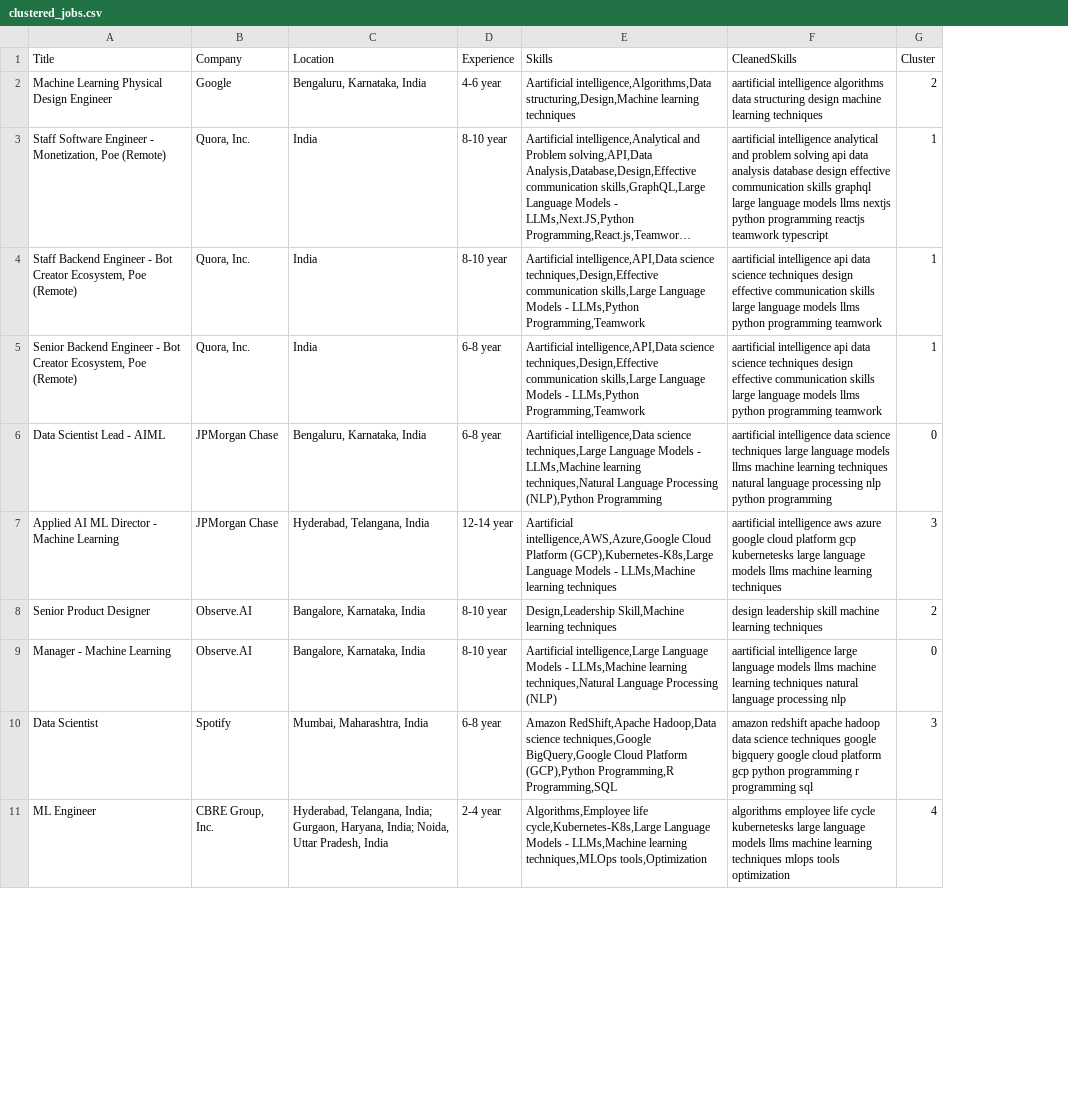
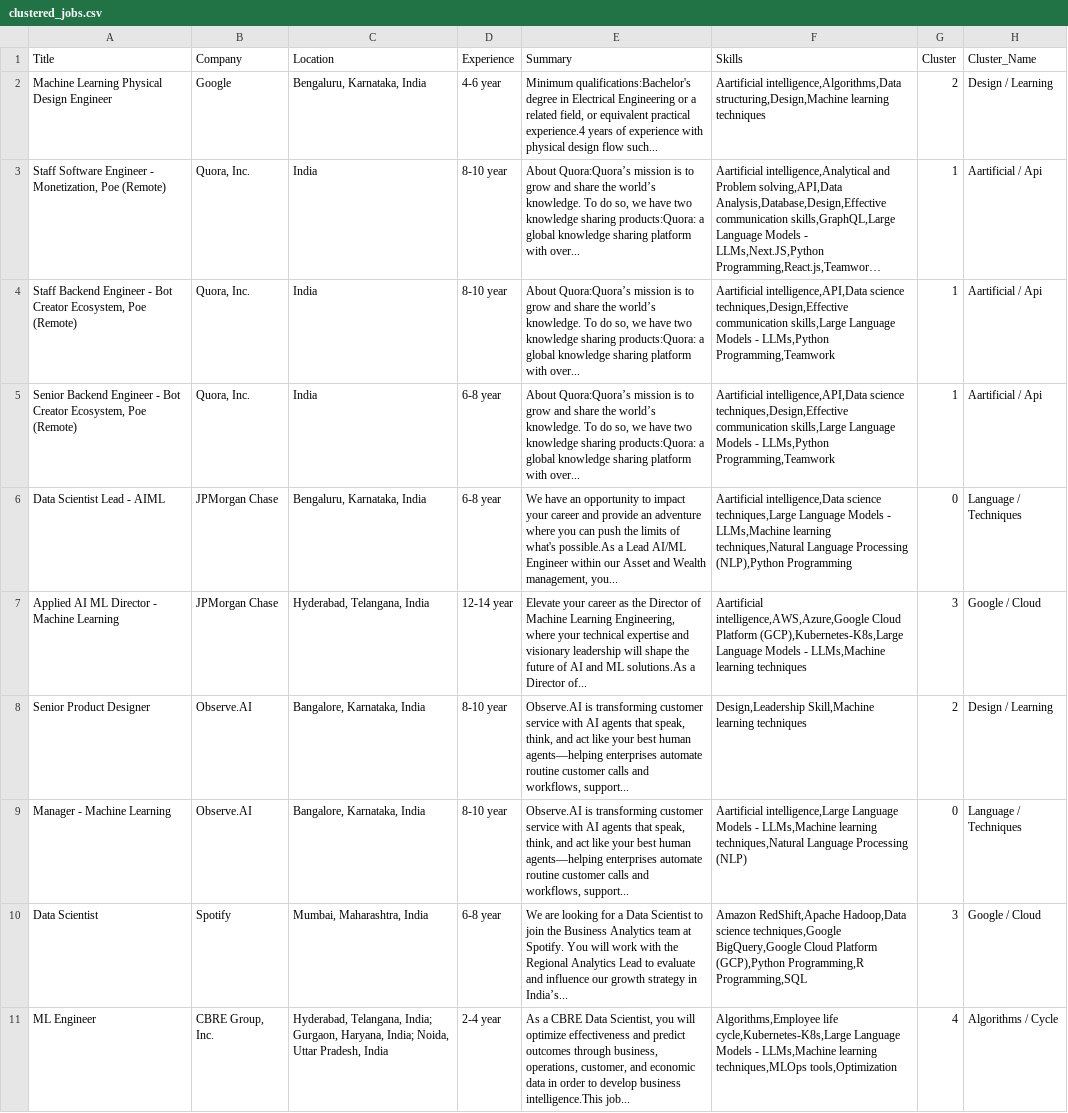
Before and after one commit to Knightrider16/Job_alerting_system, a CSV file: clustered_jobs.csv, drawn as a sheet; only a part is shown; long unchanged cells end in …; removed rows and columns are numbered as before the commit, all else as after; the diff covers the shown part only; the diff names each change by its address in the sheet, - before the commit and + after, or states it on an @@ line.

```diff
--- a/clustered_jobs.csv
+++ b/clustered_jobs.csv
+column E (Summary), rows 2-11: Minimum qualifications:Bachelor's degree in Electrical Engineering or a related field, or equivalent practical experience.4 years of experience with physical design flow such... | About Quora:Quora’s mission is to grow and share the world’s knowledge. To do so, we have two knowledge sharing products:Quora: a global knowledge sharing platform with over... | About Quora:Quora’s mission is to grow and share the world’s knowledge. To do so, we have two knowledge sharing products:Quora: a global knowledge sharing platform with over... | About Quora:Quora’s mission is to grow and share the world’s knowledge. To do so, we have two knowledge sharing products:Quora: a global knowledge sharing platform with over... | We have an opportunity to impact your career and provide an adventure where you can push the limits of what's possible.As a Lead AI/ML Engineer within our Asset and Wealth management, you... | Elevate your career as the Director of Machine Learning Engineering, where your technical expertise and visionary leadership will shape the future of AI and ML solutions.As a Director of... | Observe.AI is transforming customer service with AI agents that speak, think, and act like your best human agents—helping enterprises automate routine customer calls and workflows, support... | Observe.AI is transforming customer service with AI agents that speak, think, and act like your best human agents—helping enterprises automate routine customer calls and workflows, support... | We are looking for a Data Scientist to join the Business Analytics team at Spotify. You will work with the Regional Analytics Lead to evaluate and influence our growth strategy in India’s... | As a CBRE Data Scientist, you will optimize effectiveness and predict outcomes through business, operations, customer, and economic data in order to develop business intelligence.This job...
-column F (CleanedSkills), rows 2-11: aartificial intelligence algorithms data structuring design machine learning techniques | aartificial intelligence analytical and problem solving api data analysis database design effective communication skills graphql large language models llms nextjs python programming reactjs teamwork typescript | aartificial intelligence api data science techniques design effective communication skills large language models llms python programming teamwork | aartificial intelligence api data science techniques design effective communication skills large language models llms python programming teamwork | aartificial intelligence data science techniques large language models llms machine learning techniques natural language processing nlp python programming | aartificial intelligence aws azure google cloud platform gcp kubernetesks large language models llms machine learning techniques | design leadership skill machine learning techniques | aartificial intelligence large language models llms machine learning techniques natural language processing nlp | amazon redshift apache hadoop data science techniques google bigquery google cloud platform gcp python programming r programming sql | algorithms employee life cycle kubernetesks large language models llms machine learning techniques mlops tools optimization
+column H (Cluster_Name), rows 2-11: Design / Learning | Aartificial / Api | Aartificial / Api | Aartificial / Api | Language / Techniques | Google / Cloud | Design / Learning | Language / Techniques | Google / Cloud | Algorithms / Cycle
```
Also changed, not shown: 10 removed rows elsewhere in this file, 4 other files.
